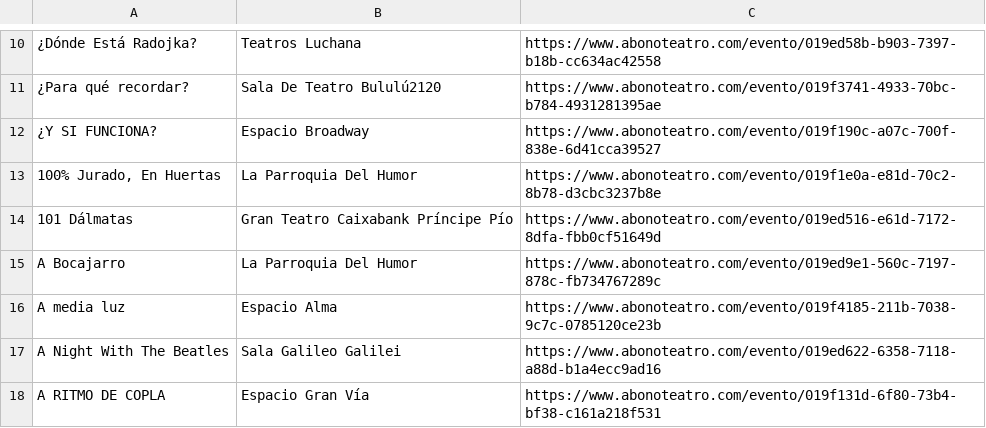
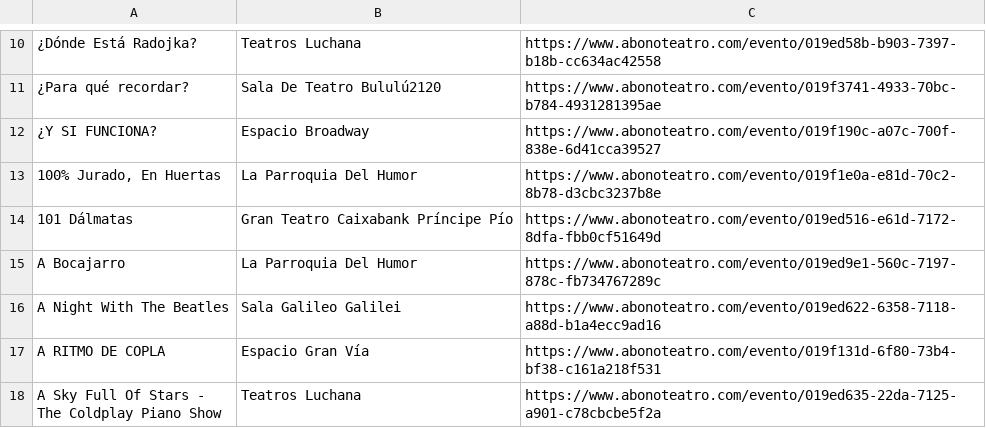
Before and after one commit to valonsot/ScheduleScript, a CSV file: nombres_eventos_old.csv, drawn as a sheet; only a part is shown, gaps mark what is left out; the shorter side is filled out with more unchanged rows; the diff names each change by its address in the sheet, - before the commit and + after, or states it on an @@ line.

Commit message:
Remove 'A media luz' event entry
Removed the event 'A media luz' from the CSV file.

```diff
--- a/nombres_eventos_old.csv
+++ b/nombres_eventos_old.csv
-row 16: A media luz | Espacio Alma | https://www.abonoteatro.com/evento/019f4185-211b-7038-9c7c-0785120ce23b
```
